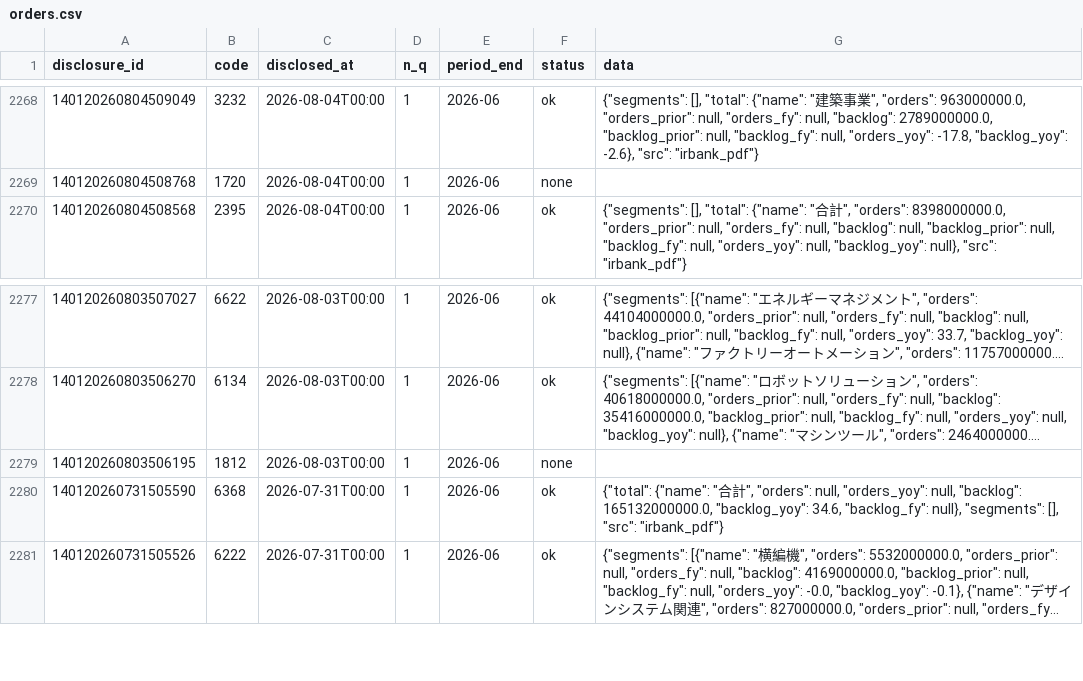
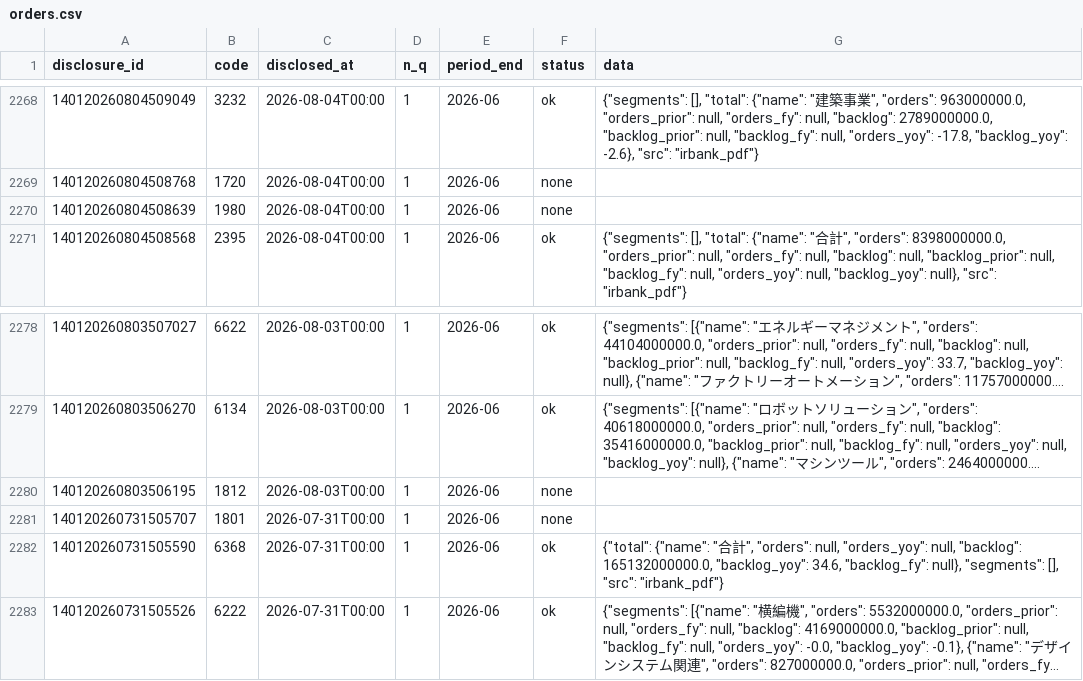
Before and after one commit to vix96343-source/kessan-hantei, a CSV file: data/orders.csv, drawn as a sheet; only a part is shown, gaps mark what is left out; long unchanged cells end in …; the diff names each change by its address in the sheet, - before the commit and + after, or states it on an @@ line.

Commit message:
data: 前の四半期のセグメント・受注・会社予想・発表時刻(IRBANK・各社IR)を補完(手元)

```diff
--- a/data/orders.csv
+++ b/data/orders.csv
+row 2270: 140120260804508639 | 1980 | 2026-08-04T00:00 | 1 | 2026-06 | none
+row 2281: 140120260731505707 | 1801 | 2026-07-31T00:00 | 1 | 2026-06 | none
```
Also changed, not shown: data/ir_times.csv, 4 other files.
